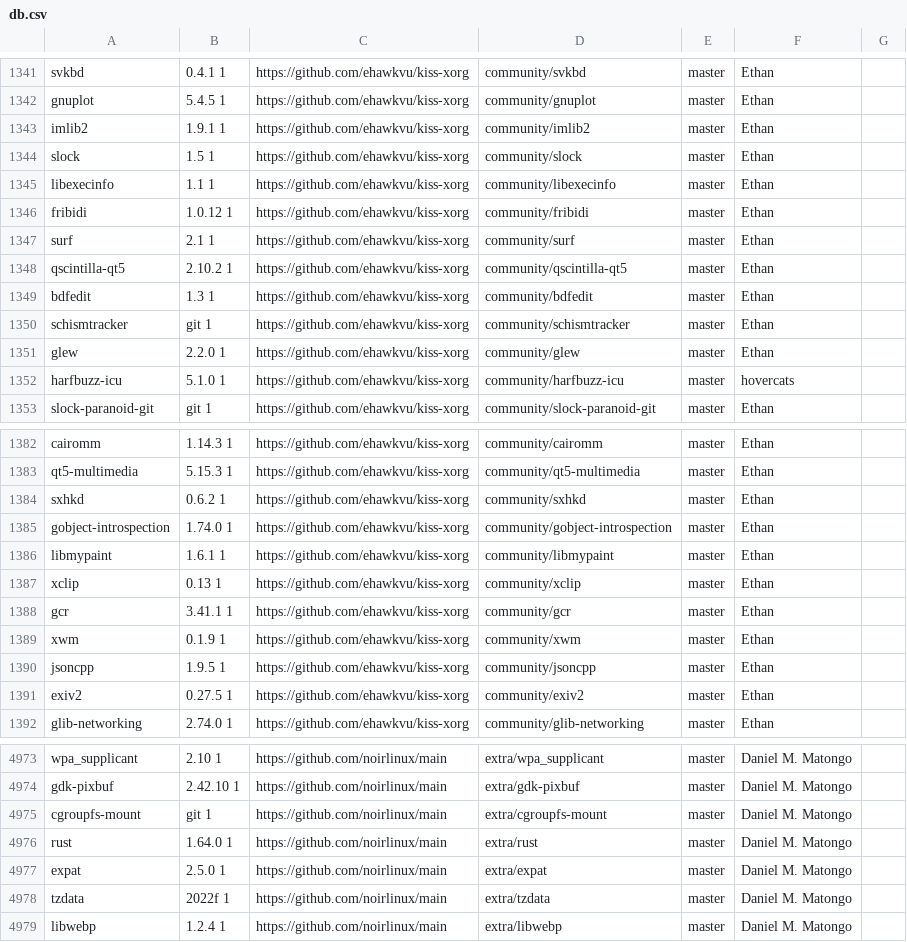
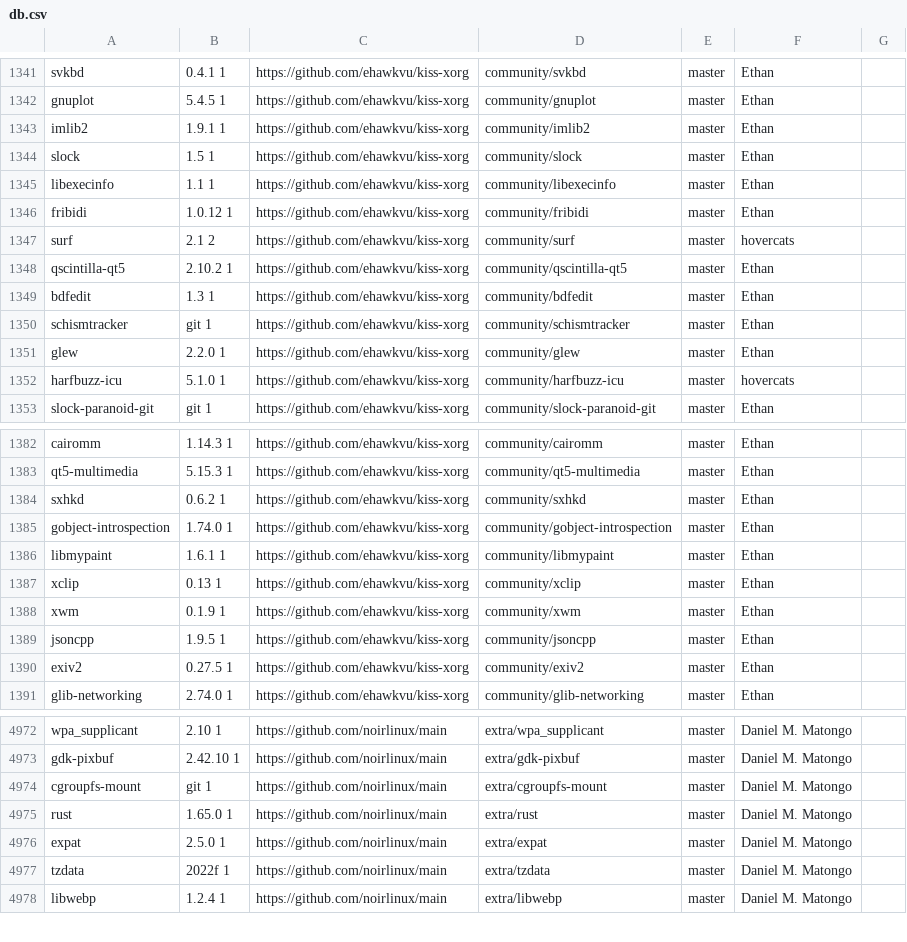
Before and after one commit to aabacchus/kiss-find, a CSV file: db.csv, drawn as a sheet; only a part is shown, gaps mark what is left out.

Commit message:
Deploying to gh-pages from @ aabacchus/kiss-find@0913958a20de1c17b5f7bfa925e5df67da946763 🚀

```diff
--- a/db.csv
+++ b/db.csv
@@ -1346,3 +1346,3 @@ libexecinfo,1.1 1,https://github.com/ehawkvu/kiss-xorg,community/libexecinfo,mas
 fribidi,1.0.12 1,https://github.com/ehawkvu/kiss-xorg,community/fribidi,master,"Ethan"," "
-surf,2.1 1,https://github.com/ehawkvu/kiss-xorg,community/surf,master,"Ethan"," "
+surf,2.1 2,https://github.com/ehawkvu/kiss-xorg,community/surf,master,"hovercats"," "
 qscintilla-qt5,2.10.2 1,https://github.com/ehawkvu/kiss-xorg,community/qscintilla-qt5,master,"Ethan"," "
@@ -1387,3 +1387,2 @@ libmypaint,1.6.1 1,https://github.com/ehawkvu/kiss-xorg,community/libmypaint,mas
 xclip,0.13 1,https://github.com/ehawkvu/kiss-xorg,community/xclip,master,"Ethan"," "
-gcr,3.41.1 1,https://github.com/ehawkvu/kiss-xorg,community/gcr,master,"Ethan"," "
 xwm,0.1.9 1,https://github.com/ehawkvu/kiss-xorg,community/xwm,master,"Ethan"," "
@@ -4975,3 +4974,3 @@ gdk-pixbuf,2.42.10 1,https://github.com/noirlinux/main,extra/gdk-pixbuf,master,"
 cgroupfs-mount,git 1,https://github.com/noirlinux/main,extra/cgroupfs-mount,master,"Daniel M. Matongo"," "
-rust,1.64.0 1,https://github.com/noirlinux/main,extra/rust,master,"Daniel M. Matongo"," "
+rust,1.65.0 1,https://github.com/noirlinux/main,extra/rust,master,"Daniel M. Matongo"," "
 expat,2.5.0 1,https://github.com/noirlinux/main,extra/expat,master,"Daniel M. Matongo"," "
```
